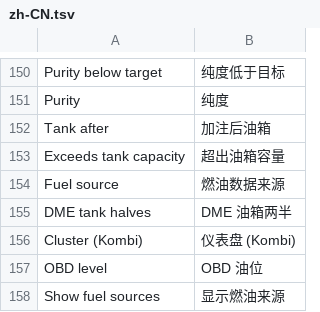
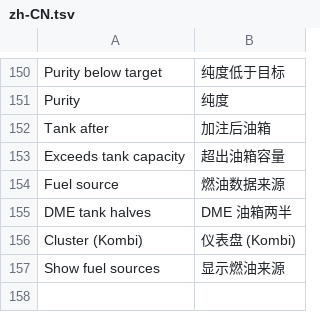
Before and after one commit to alexpereap/pereaperformance-idrive7-apps, a TSV file: kit/runtime/locales/zh-CN.tsv, drawn as a sheet; only a part is shown, gaps mark what is left out; the diff names each change by its address in the sheet, - before the commit and + after, or states it on an @@ line.

```diff
--- a/kit/runtime/locales/zh-CN.tsv
+++ b/kit/runtime/locales/zh-CN.tsv
-row 157: OBD level | OBD 油位
```
Also changed, not shown: kit/runtime/locales/ko.tsv, kit/runtime/locales/ru.tsv, 11 other files.
